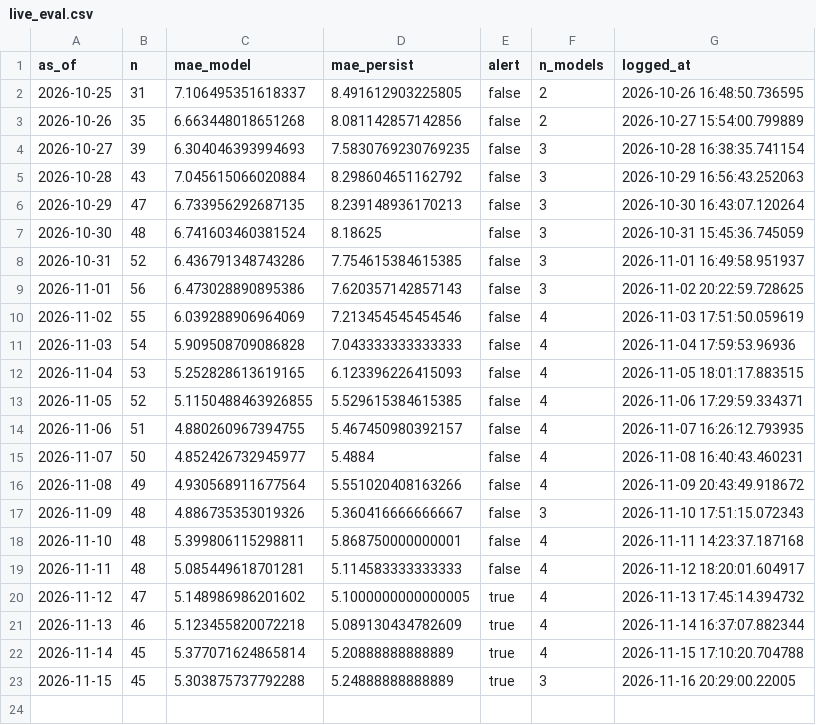
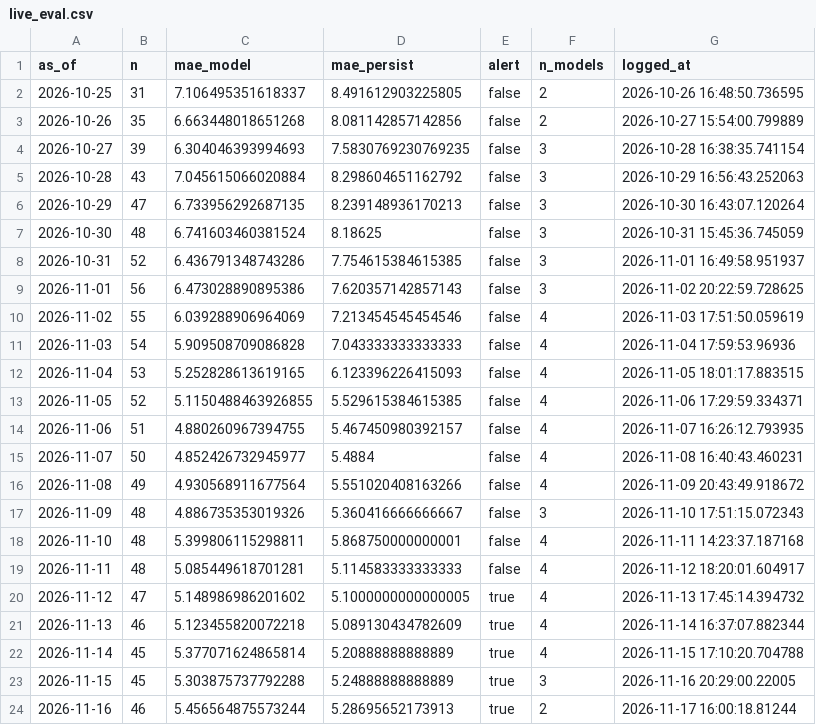
Before and after one commit to Boyeeeeeee/pm25-drift-pipeline, a CSV file: logs/live_eval.csv, drawn as a sheet; the diff names each change by its address in the sheet, - before the commit and + after, or states it on an @@ line.

```diff
--- a/logs/live_eval.csv
+++ b/logs/live_eval.csv
+row 24: 2026-11-16 | 46 | 5.456564875573244 | 5.28695652173913 | true | 2 | 2026-11-17 16:00:18.81244
```
Also changed, not shown: logs/drift_log.csv, logs/predictions.csv, 1 other file.
